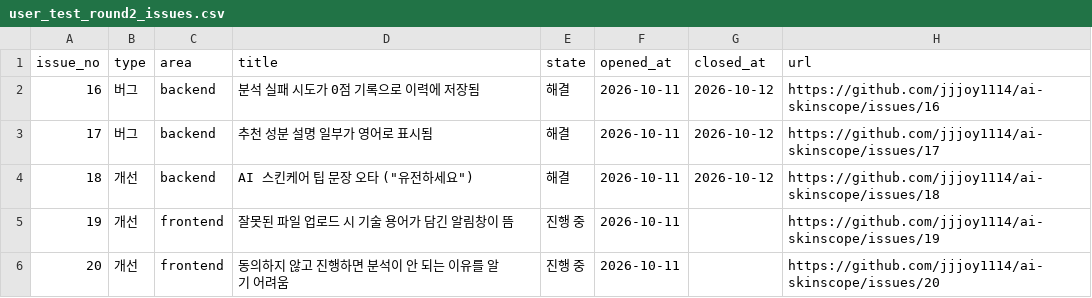
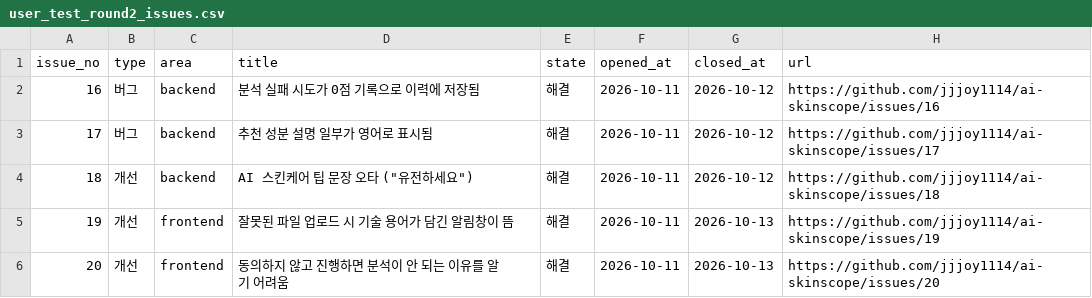
Before and after one commit to jjjoy1114/ai-skinscope, a CSV file: docs/user_test_round2_issues.csv, drawn as a sheet.

```diff
--- a/docs/user_test_round2_issues.csv
+++ b/docs/user_test_round2_issues.csv
@@ -4,3 +4,3 @@
 18,개선,backend,"AI 스킨케어 팁 문장 오타 (""유전하세요"")",해결,2026-10-11,2026-10-12,https://github.com/jjjoy1114/ai-skinscope/issues/18
-19,개선,frontend,잘못된 파일 업로드 시 기술 용어가 담긴 알림창이 뜸,진행 중,2026-10-11,,https://github.com/jjjoy1114/ai-skinscope/issues/19
-20,개선,frontend,동의하지 않고 진행하면 분석이 안 되는 이유를 알기 어려움,진행 중,2026-10-11,,https://github.com/jjjoy1114/ai-skinscope/issues/20
+19,개선,frontend,잘못된 파일 업로드 시 기술 용어가 담긴 알림창이 뜸,해결,2026-10-11,2026-10-13,https://github.com/jjjoy1114/ai-skinscope/issues/19
+20,개선,frontend,동의하지 않고 진행하면 분석이 안 되는 이유를 알기 어려움,해결,2026-10-11,2026-10-13,https://github.com/jjjoy1114/ai-skinscope/issues/20
```
Also changed, not shown: 41 other files.
